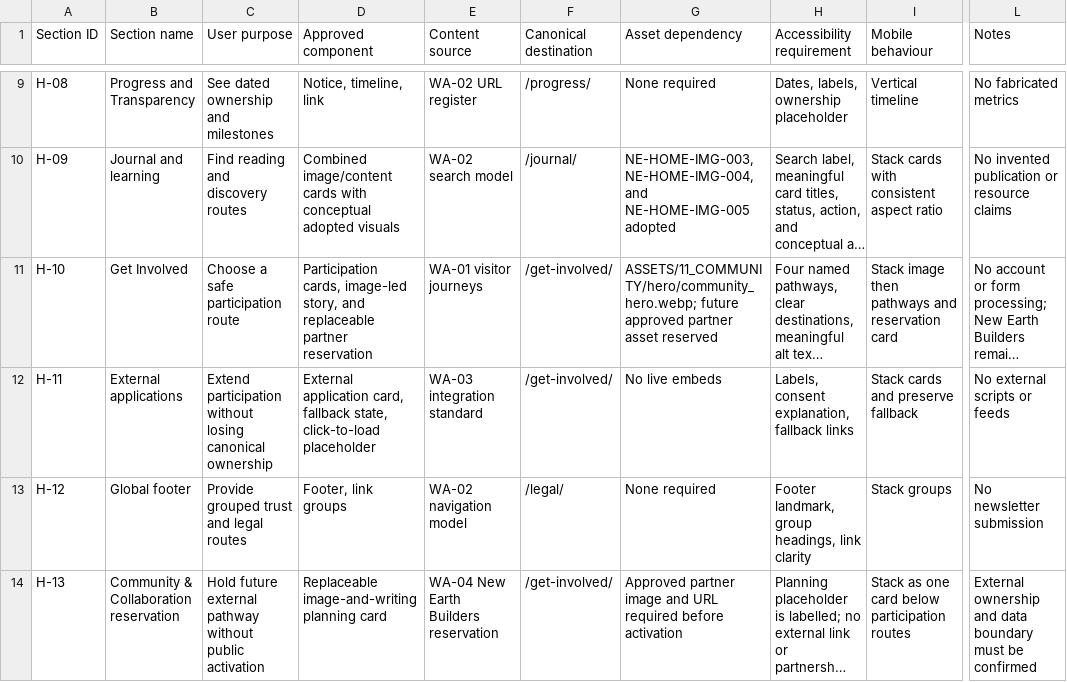
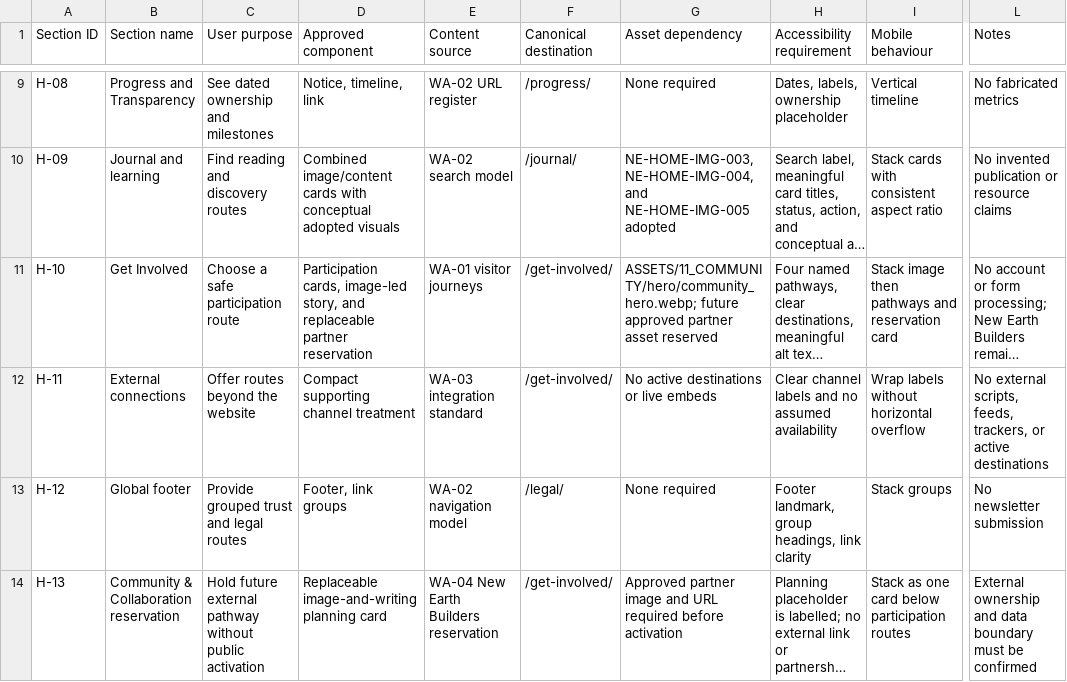
Before and after one commit to ellisp832019/new_earth_website, a CSV file: 01_STRATEGY/WA-04/HOMEPAGE_COMPONENT_MAPPING.csv, drawn as a sheet; only a part is shown, gaps mark what is left out; long unchanged cells end in …; the diff names each change by its address in the sheet, - before the commit and + after, or states it on an @@ line.

Commit message:
design: refine homepage public copy and visual balance

```diff
--- a/01_STRATEGY/WA-04/HOMEPAGE_COMPONENT_MAPPING.csv
+++ b/01_STRATEGY/WA-04/HOMEPAGE_COMPONENT_MAPPING.csv
-B12 (Section name): External applications
+B12 (Section name): External connections
-C12 (User purpose): Extend participation without losing canonical ownership
+C12 (User purpose): Offer routes beyond the website
-D12 (Approved component): External application card, fallback state, click-to-load placeholder
+D12 (Approved component): Compact supporting channel treatment
-G12 (Asset dependency): No live embeds
+G12 (Asset dependency): No active destinations or live embeds
-H12 (Accessibility requirement): Labels, consent explanation, fallback links
+H12 (Accessibility requirement): Clear channel labels and no assumed availability
-I12 (Mobile behaviour): Stack cards and preserve fallback
+I12 (Mobile behaviour): Wrap labels without horizontal overflow
-L12 (Notes): No external scripts or feeds
+L12 (Notes): No external scripts, feeds, trackers, or active destinations
```
Also changed, not shown: 8 other files.
